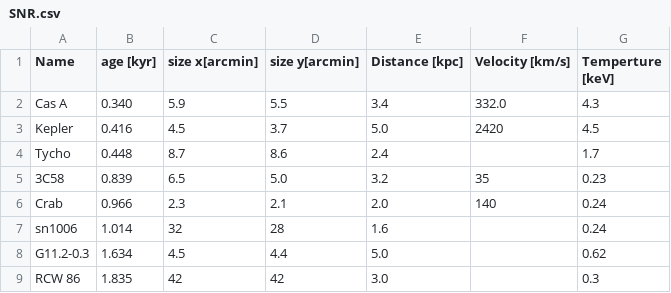
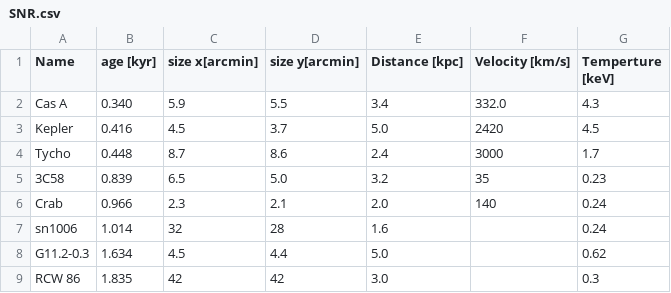
Before and after one commit to takiwaki/Blastwave, a CSV file: SNR/SNR.csv, drawn as a sheet.

Commit message:
Update SNR.csv

```diff
--- a/SNR/SNR.csv
+++ b/SNR/SNR.csv
@@ -3,3 +3,3 @@
 "Kepler", 0.416,4.5,3.7, 5.0,2420,4.5
-"Tycho", 0.448, 8.7,8.6,2.4,,1.7
+"Tycho", 0.448, 8.7,8.6,2.4,3000,1.7
 "3C58", 0.839, 6.5,5.0,3.2,35,0.23
```
